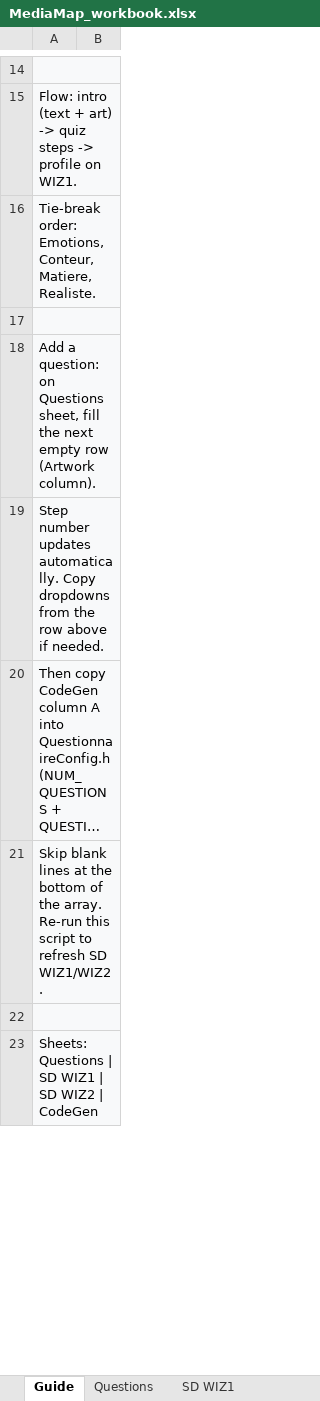
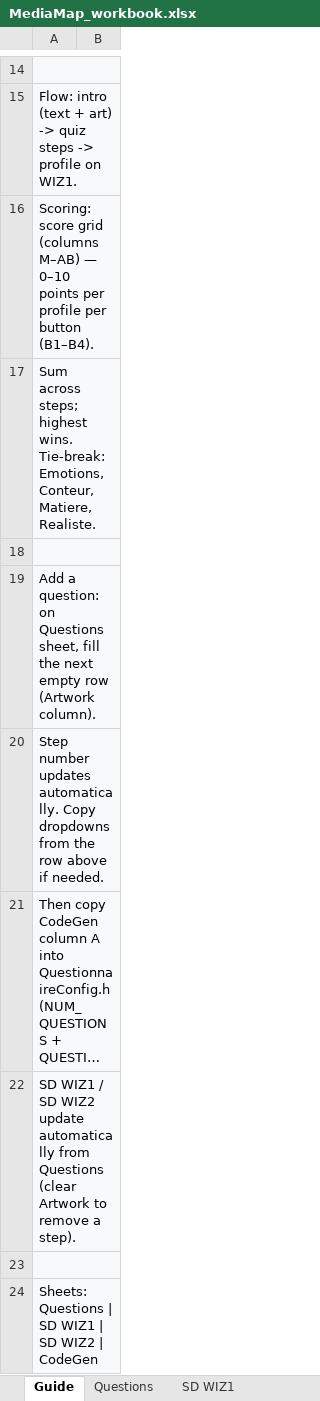
Before and after one commit to nguyen-v/EDI_Vision_Artiste, an Excel workbook: questions/MediaMap_workbook.xlsx, sheet Guide, drawn as a sheet; only a part is shown, gaps mark what is left out; long unchanged cells end in …; values as stored, in another font and other column widths than the file's, no borders; addresses are those after the commit; the diff names each change by its address in the sheet, - before the commit and + after, or states it on an @@ line.

```diff
--- a/questions/MediaMap_workbook.xlsx (sheet Guide)
+++ b/questions/MediaMap_workbook.xlsx (sheet Guide)
-A16: Tie-break order: Emotions, Conteur, Matiere, Realiste.
+A16: Scoring: score grid (columns M–AB) — 0–10 points per profile per button (B1–B4).
+row 17: Sum across steps; highest wins. Tie-break: Emotions, Conteur, Matiere, Realiste.
-A22: Skip blank lines at the bottom of the array. Re-run this script to refresh SD WIZ1/WIZ2.
+A22: SD WIZ1 / SD WIZ2 update automatically from Questions (clear Artwork to remove a step).
```
Also changed, not shown: sheet SD WIZ1, sheet SD WIZ2, sheet Questions, sheet CodeGen, hidden cells, 5 other files.
